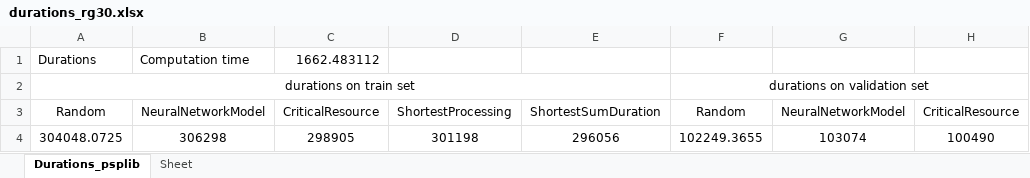
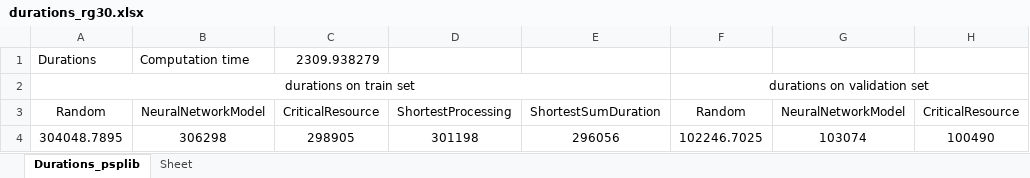
Before and after one commit to DerWaldmeister/masterarbeit, an Excel workbook: durations_rg30.xlsx, sheet Durations_psplib, drawn as a sheet; only a part is shown; values as stored, in another font and other column widths than the file's, no borders; the diff names each change by its address in the sheet, - before the commit and + after, or states it on an @@ line.

Commit message:
Added a combined neural network for main_psplib  -- Not yet working

```diff
--- a/durations_rg30.xlsx (sheet Durations_psplib)
+++ b/durations_rg30.xlsx (sheet Durations_psplib)
-C1: 1662.483112
+C1: 2309.938279
-A4: 304048.0725
+A4: 304048.7895
-F4: 102249.3655
+F4: 102246.7025
```
Also changed, not shown: 5 other files.
